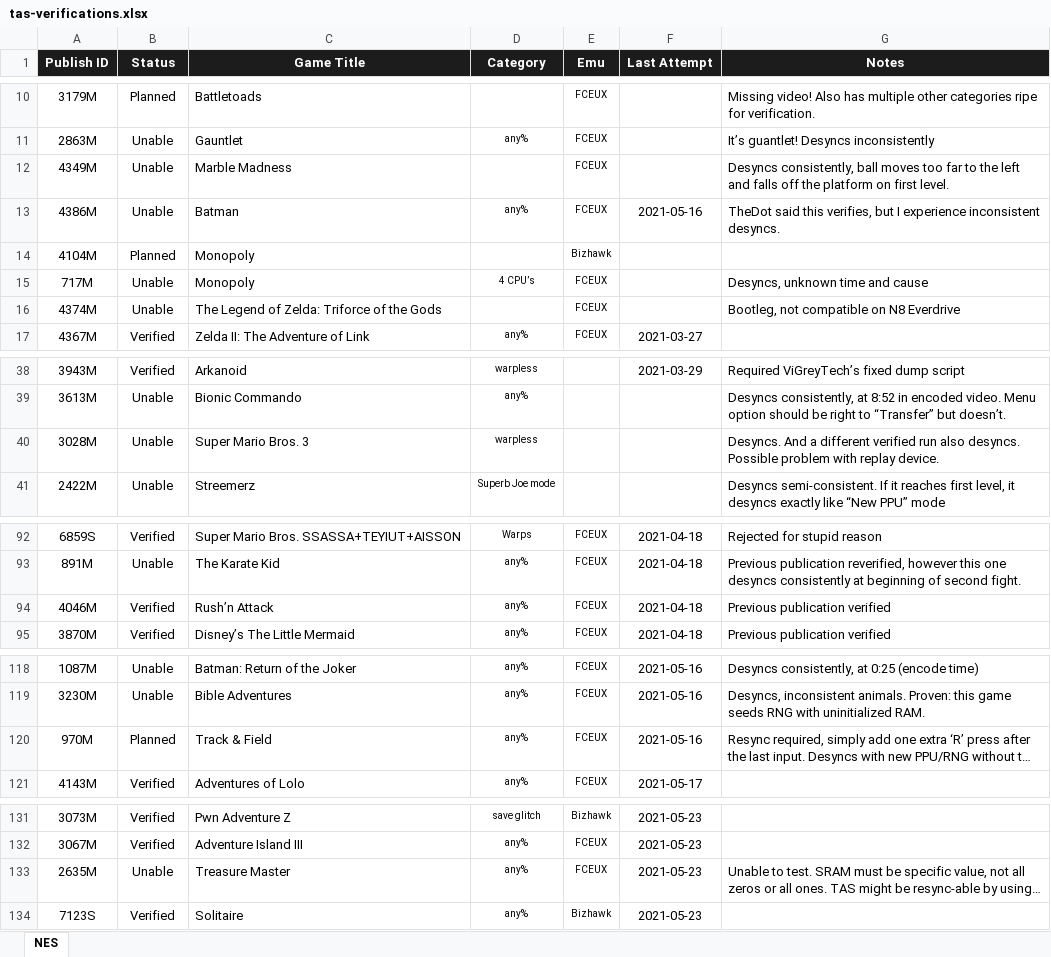
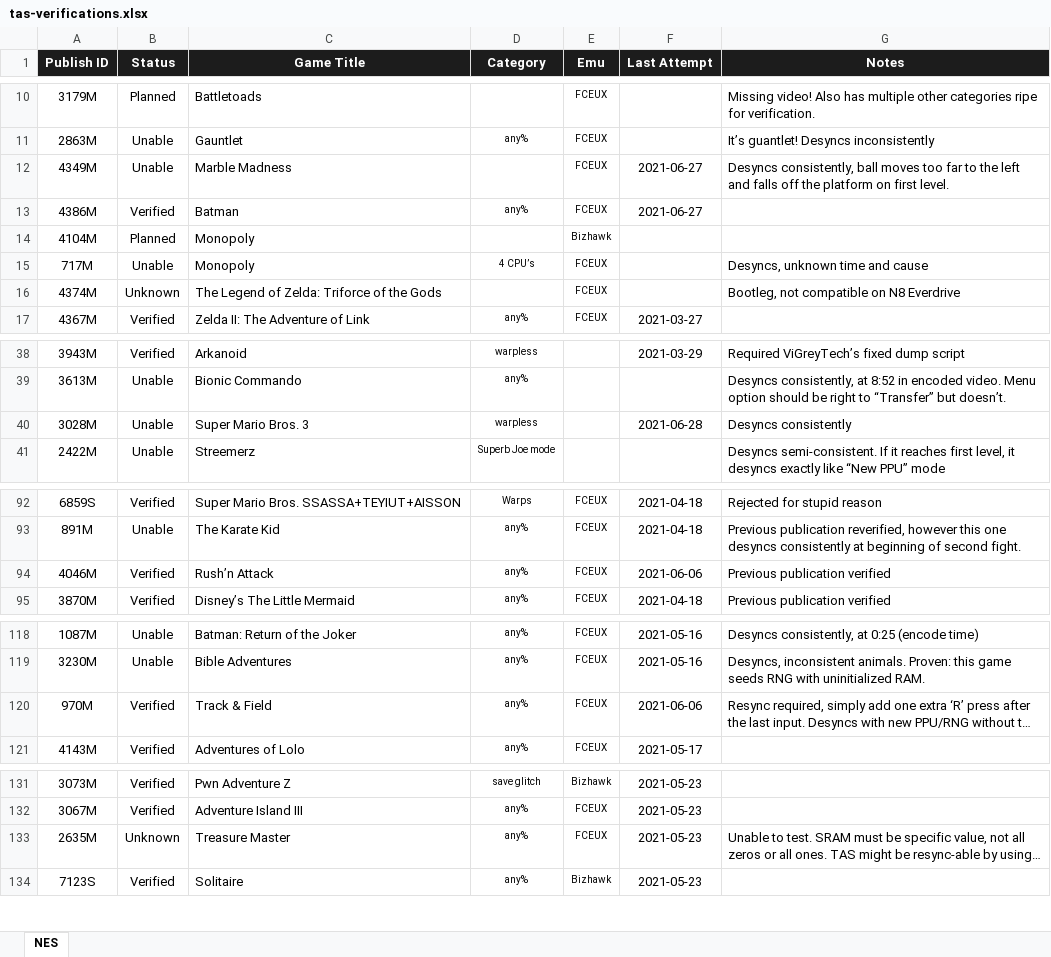
Before and after one commit to bigbass1997/TAS-Verifications, an Excel workbook: tas-verifications.xlsx, sheet NES, drawn as a sheet; only a part is shown, gaps mark what is left out; long unchanged cells end in …; values as stored, in another font and other column widths than the file's, no borders; conditional formats not drawn; the diff covers the shown part only; the diff names each change by its address in the sheet, - before the commit and + after, or states it on an @@ line.

```diff
--- a/tas-verifications.xlsx (sheet NES)
+++ b/tas-verifications.xlsx (sheet NES)
-F12 (Last Attempt): (empty)
+F12 (Last Attempt): 2021-06-27
-B13 (Status): Unable
+B13 (Status): Verified
-F13 (Last Attempt): 2021-05-16
+F13 (Last Attempt): 2021-06-27
-G13 (Notes): TheDot said this verifies, but I experience inconsistent desyncs.
+G13 (Notes): (empty)
-B16 (Status): Unable
+B16 (Status): Unknown
-F40 (Last Attempt): (empty)
+F40 (Last Attempt): 2021-06-28
-G40 (Notes): Desyncs. And a different verified run also desyncs. Possible problem with replay device.
+G40 (Notes): Desyncs consistently
-F94 (Last Attempt): 2021-04-18
+F94 (Last Attempt): 2021-06-06
-B120 (Status): Planned
+B120 (Status): Verified
-F120 (Last Attempt): 2021-05-16
+F120 (Last Attempt): 2021-06-06
-B133 (Status): Unable
+B133 (Status): Unknown
```
Also changed, not shown: 42 added rows and 2 edited cells elsewhere in this sheet, 1 other file.
